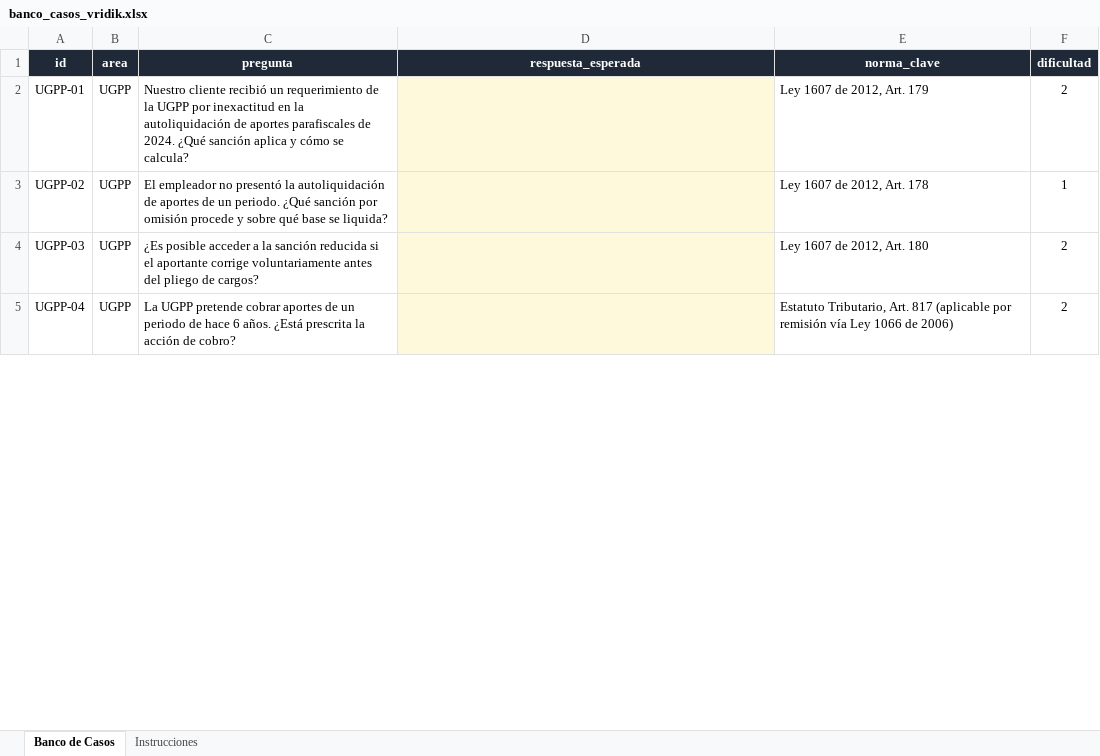
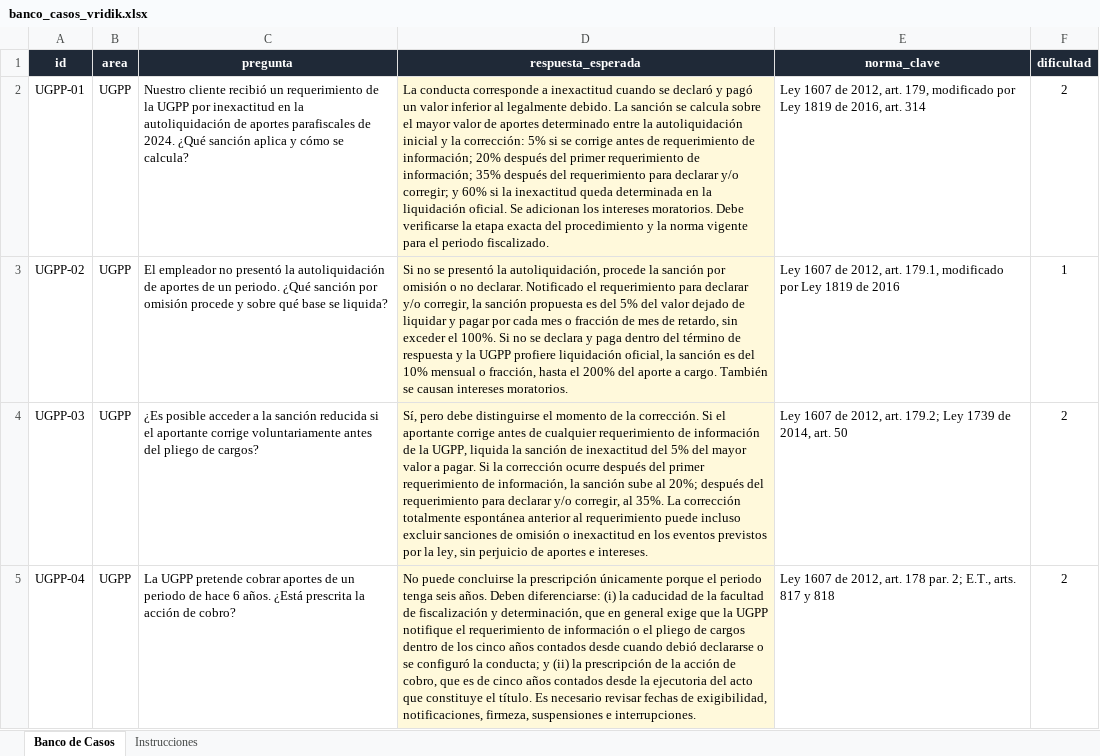
Before and after one commit to juliantrujillo25/Vridik, an Excel workbook: eval/banco_casos_vridik.xlsx, sheet Banco de Casos, drawn as a sheet; only a part is shown; values as stored, in another font and other column widths than the file's, no borders; the diff covers the shown part only; the diff names each change by its address in the sheet, - before the commit and + after, or states it on an @@ line.

```diff
--- a/eval/banco_casos_vridik.xlsx (sheet Banco de Casos)
+++ b/eval/banco_casos_vridik.xlsx (sheet Banco de Casos)
-D2 (respuesta_esperada): (empty)
+D2 (respuesta_esperada): La conducta corresponde a inexactitud cuando se declaró y pagó un valor inferior al legalmente debido. La sanción se calcula sobre el mayor valor de aportes determinado entre la autoliquidación inicial y la corrección: 5% si se corrige antes de requerimiento de información; 20% después del primer requerimiento de información; 35% después del requerimiento para declarar y/o corregir; y 60% si la inexactitud queda determinada en la liquidación oficial. Se adicionan los intereses moratorios. Debe verificarse la etapa exacta del procedimiento y la norma vigente para el periodo fiscalizado.
-E2 (norma_clave): …de 2012, Art. 179
+E2 (norma_clave): …de 2012, art. 179, modificado por Ley 1819 de 2016, art. 314
-D3 (respuesta_esperada): (empty)
+D3 (respuesta_esperada): Si no se presentó la autoliquidación, procede la sanción por omisión o no declarar. Notificado el requerimiento para declarar y/o corregir, la sanción propuesta es del 5% del valor dejado de liquidar y pagar por cada mes o fracción de mes de retardo, sin exceder el 100%. Si no se declara y paga dentro del término de respuesta y la UGPP profiere liquidación oficial, la sanción es del 10% mensual o fracción, hasta el 200% del aporte a cargo. También se causan intereses moratorios.
-E3 (norma_clave): Ley 1607 de 2012, Art. 178
+E3 (norma_clave): Ley 1607 de 2012, art. 179.1, modificado por Ley 1819 de 2016
-D4 (respuesta_esperada): (empty)
+D4 (respuesta_esperada): Sí, pero debe distinguirse el momento de la corrección. Si el aportante corrige antes de cualquier requerimiento de información de la UGPP, liquida la sanción de inexactitud del 5% del mayor valor a pagar. Si la corrección ocurre después del primer requerimiento de información, la sanción sube al 20%; después del requerimiento para declarar y/o corregir, al 35%. La corrección totalmente espontánea anterior al requerimiento puede incluso excluir sanciones de omisión o inexactitud en los eventos previstos por la ley, sin perjuicio de aportes e intereses.
-E4 (norma_clave): Ley 1607 de 2012, Art. 180
+E4 (norma_clave): Ley 1607 de 2012, art. 179.2; Ley 1739 de 2014, art. 50
-D5 (respuesta_esperada): (empty)
+D5 (respuesta_esperada): No puede concluirse la prescripción únicamente porque el periodo tenga seis años. Deben diferenciarse: (i) la caducidad de la facultad de fiscalización y determinación, que en general exige que la UGPP notifique el requerimiento de información o el pliego de cargos dentro de los cinco años contados desde cuando debió declararse o se configuró la conducta; y (ii) la prescripción de la acción de cobro, que es de cinco años contados desde la ejecutoria del acto que constituye el título. Es necesario revisar fechas de exigibilidad, notificaciones, firmeza, suspensiones e interrupciones.
-E5 (norma_clave): Estatuto Tributario, Art. 817 (aplicable por remisión vía Ley 1066 de 2006)
+E5 (norma_clave): Ley 1607 de 2012, art. 178 par. 2; E.T., arts. 817 y 818
```
Also changed, not shown: 32 edited cells elsewhere in this sheet, 3 other files.
